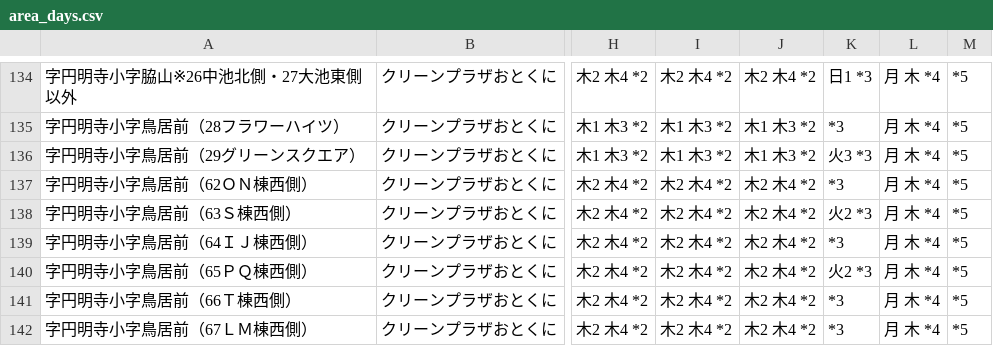
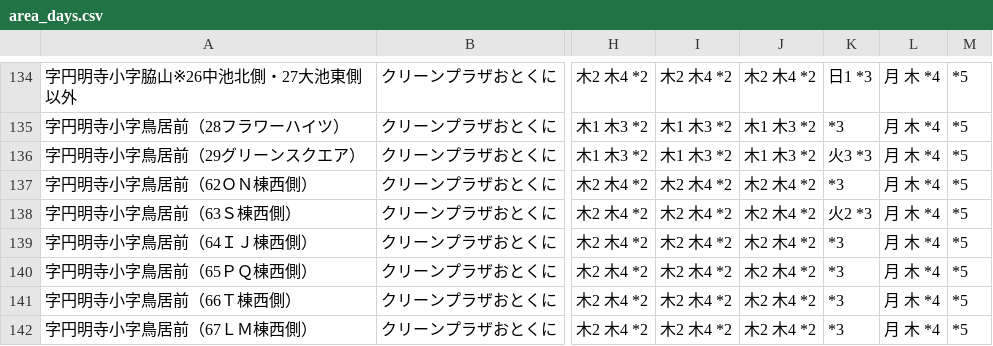
Before and after one commit to oyamazaki-kankyo/5374, a CSV file: data/area_days.csv, drawn as a sheet; only a part is shown, gaps mark what is left out; the diff covers the shown part only; the diff names each change by its address in the sheet, - before the commit and + after, or states it on an @@ line.

```diff
--- a/data/area_days.csv
+++ b/data/area_days.csv
-K140: 火2 *3
+K140: *3
```
Also changed, not shown: 43 edited cells elsewhere in this file.
